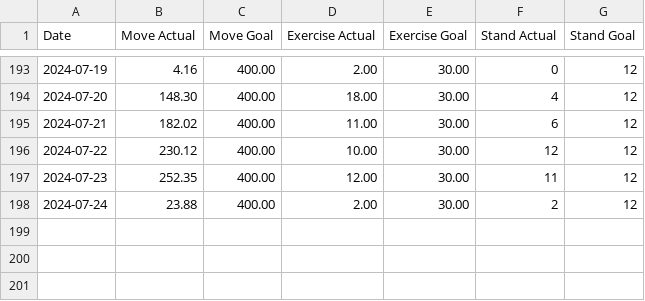
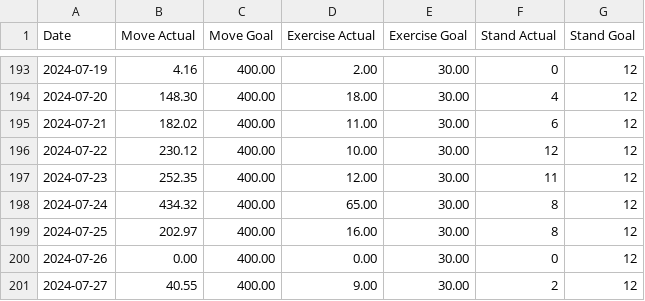
Before and after one commit to Ygria/workouts_page, a CSV file: public/activity/2024.csv, drawn as a sheet; only a part is shown, gaps mark what is left out.

```diff
--- a/public/activity/2024.csv
+++ b/public/activity/2024.csv
@@ -197,2 +197,5 @@ Date,Move Actual,Move Goal,Exercise Actual,Exercise Goal,Stand Actual,Stand Goal
 2024-07-23,252.35,400.00,12.00,30.00,11,12
-2024-07-24,23.88,400.00,2.00,30.00,2,12
+2024-07-24,434.32,400.00,65.00,30.00,8,12
+2024-07-25,202.97,400.00,16.00,30.00,8,12
+2024-07-26,0.00,400.00,0.00,30.00,0,12
+2024-07-27,40.55,400.00,9.00,30.00,2,12
```
Also changed, not shown: public/distances/2024.csv, public/workouts/2024.csv.
